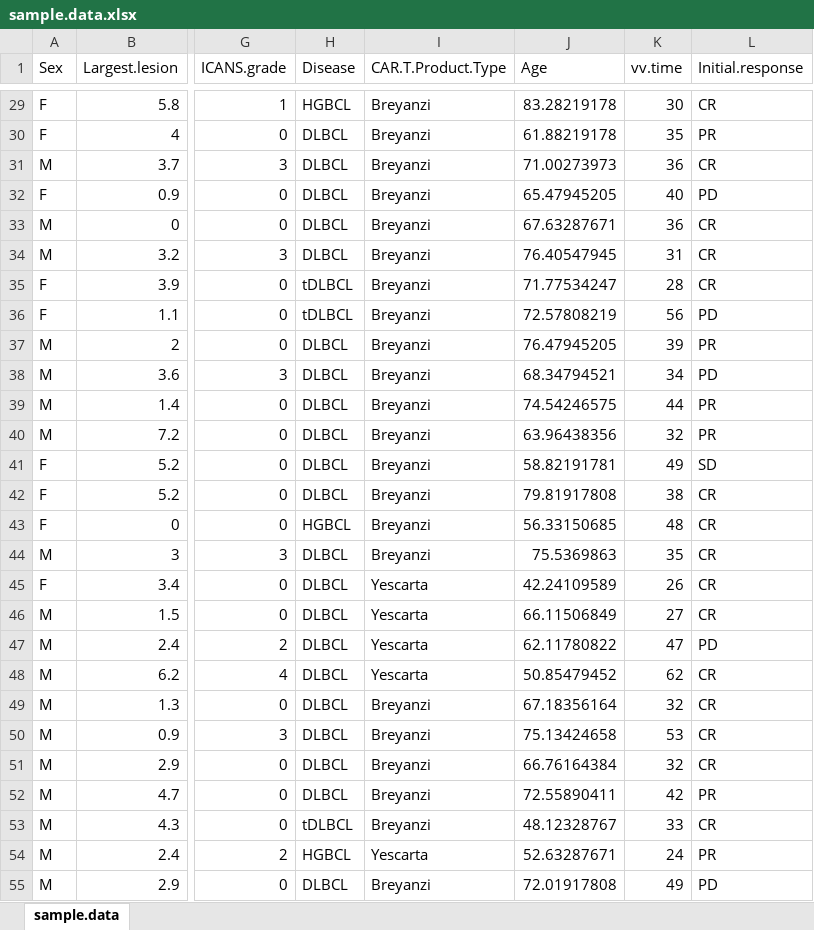
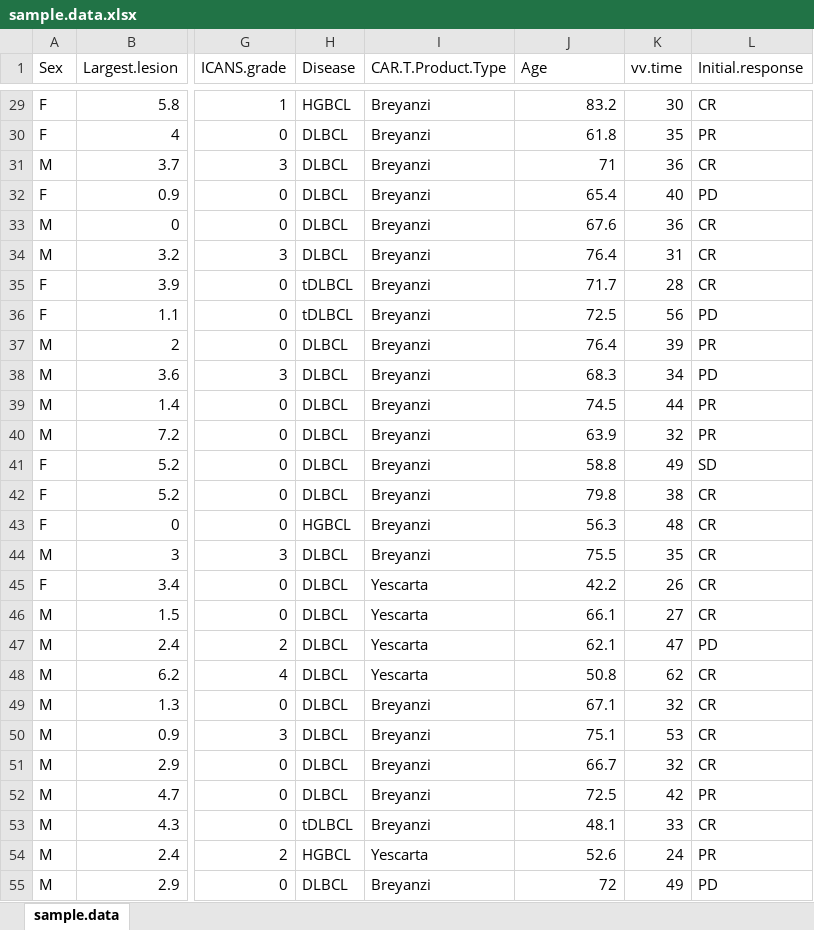
Before and after one commit to aportugu/Rworkshop, an Excel workbook: sample.data.xlsx, sheet sample.data, drawn as a sheet; only a part is shown, gaps mark what is left out; values as stored, in another font and other column widths than the file's, no borders; the diff covers the shown part only; the diff names each change by its address in the sheet, - before the commit and + after, or states it on an @@ line.

```diff
--- a/sample.data.xlsx (sheet sample.data)
+++ b/sample.data.xlsx (sheet sample.data)
-J29 (Age): 83.28219178
+J29 (Age): 83.2
-J30 (Age): 61.88219178
+J30 (Age): 61.8
-J31 (Age): 71.00273973
+J31 (Age): 71
-J32 (Age): 65.47945205
+J32 (Age): 65.4
-J33 (Age): 67.63287671
+J33 (Age): 67.6
-J34 (Age): 76.40547945
+J34 (Age): 76.4
-J35 (Age): 71.77534247
+J35 (Age): 71.7
-J36 (Age): 72.57808219
+J36 (Age): 72.5
-J37 (Age): 76.47945205
+J37 (Age): 76.4
-J38 (Age): 68.34794521
+J38 (Age): 68.3
-J39 (Age): 74.54246575
+J39 (Age): 74.5
-J40 (Age): 63.96438356
+J40 (Age): 63.9
-J41 (Age): 58.82191781
+J41 (Age): 58.8
-J42 (Age): 79.81917808
+J42 (Age): 79.8
-J43 (Age): 56.33150685
+J43 (Age): 56.3
-J44 (Age): 75.5369863
+J44 (Age): 75.5
-J45 (Age): 42.24109589
+J45 (Age): 42.2
-J46 (Age): 66.11506849
+J46 (Age): 66.1
-J47 (Age): 62.11780822
+J47 (Age): 62.1
-J48 (Age): 50.85479452
+J48 (Age): 50.8
-J49 (Age): 67.18356164
+J49 (Age): 67.1
-J50 (Age): 75.13424658
+J50 (Age): 75.1
-J51 (Age): 66.76164384
+J51 (Age): 66.7
-J52 (Age): 72.55890411
+J52 (Age): 72.5
-J53 (Age): 48.12328767
+J53 (Age): 48.1
-J54 (Age): 52.63287671
+J54 (Age): 52.6
-J55 (Age): 72.01917808
+J55 (Age): 72
```
Also changed, not shown: 102 edited cells elsewhere in this sheet, 8 other files.
